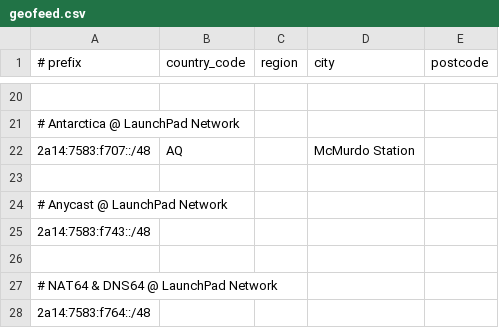
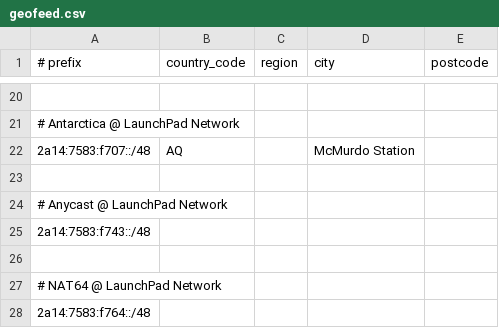
Before and after one commit to rdp-studio/geofeed, a CSV file: geofeed.csv, drawn as a sheet; only a part is shown, gaps mark what is left out.

Commit message:
Update geofeed.csv

```diff
--- a/geofeed.csv
+++ b/geofeed.csv
@@ -26,3 +26,3 @@
 
-# NAT64 & DNS64 @ LaunchPad Network,,,,
+# NAT64 @ LaunchPad Network,,,,
 2a14:7583:f764::/48,,,,
```
